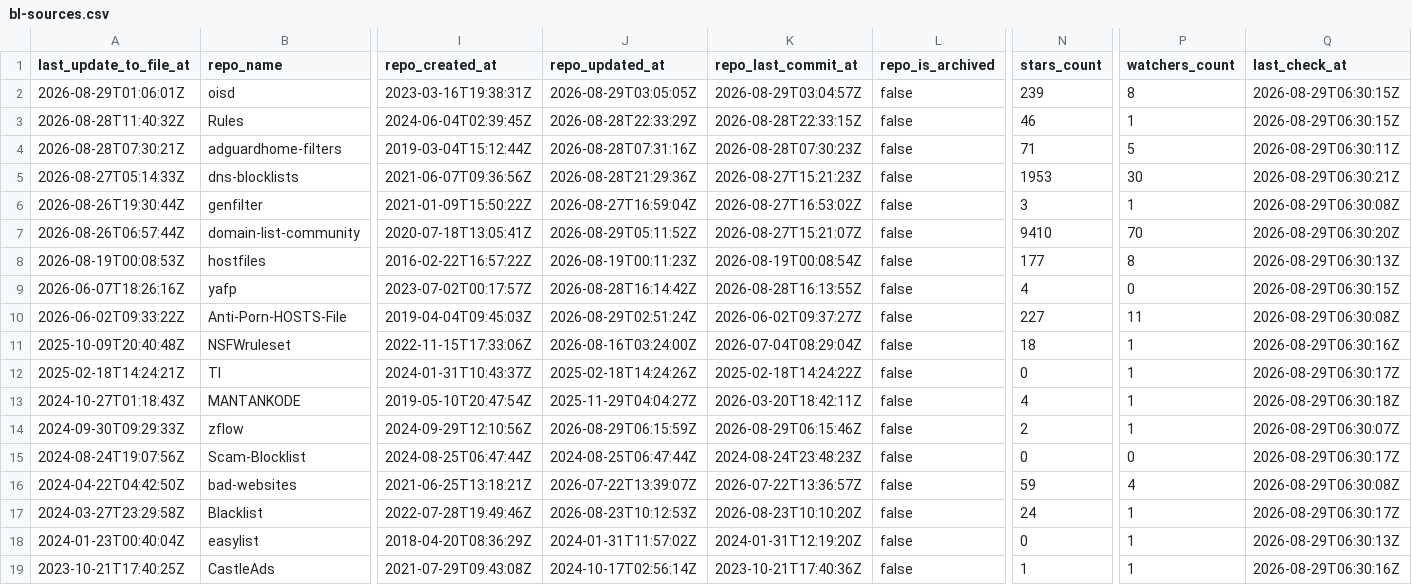
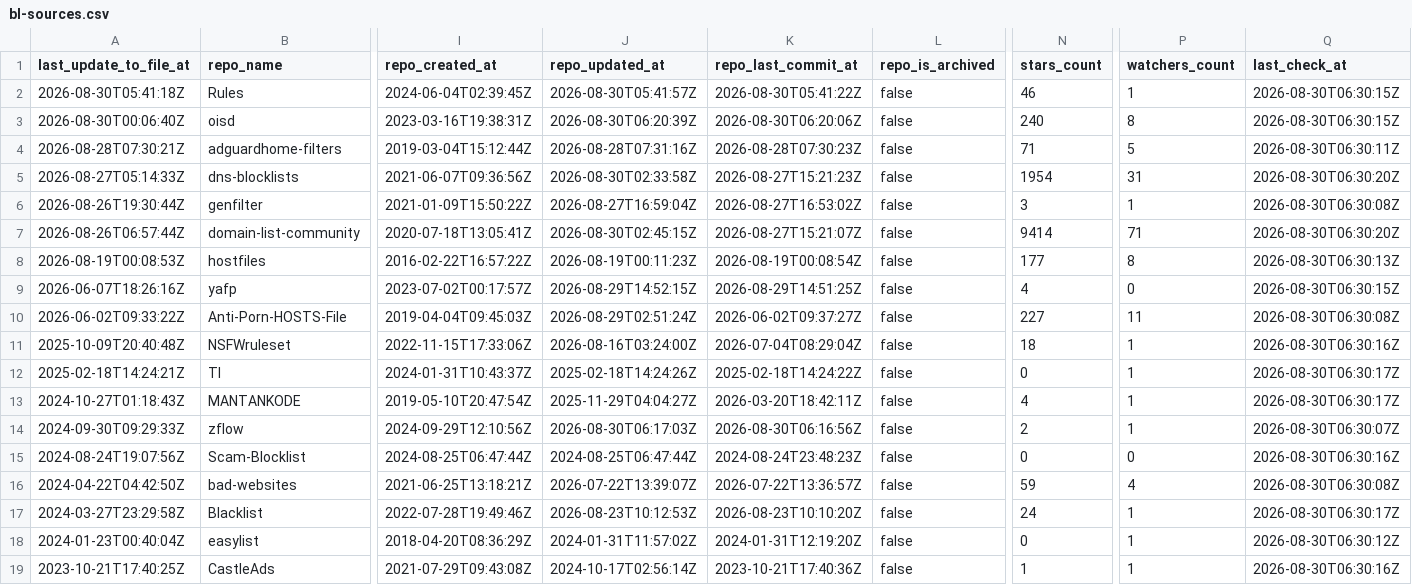
Before and after one commit to Bon-Appetit/porn-domains, a CSV file: blacklist/bl-sources.csv, drawn as a sheet; only a part is shown, gaps mark what is left out; removed rows and columns are numbered as before the commit, all else as after; rows hold the shown columns only; the diff covers the shown part only; the diff names each change by its address in the sheet, - before the commit and + after, or states it on an @@ line.

Commit message:
[AUTO] Rebuild CSV files for sources
Runtime: 00h:00m:19s

```diff
--- a/blacklist/bl-sources.csv
+++ b/blacklist/bl-sources.csv
-row 2: 2026-08-29T01:06:01Z | oisd | 2023-03-16T19:38:31Z | 2026-08-29T03:05:05Z | 2026-08-29T03:04:57Z | false | 239 | 8 | 2026-08-29T06:30:15Z
-A2 (last_update_to_file_at): 2026-08-28T11:40:32Z
+A2 (last_update_to_file_at): 2026-08-30T05:41:18Z
-J2 (repo_updated_at): 2026-08-28T22:33:29Z
+J2 (repo_updated_at): 2026-08-30T05:41:57Z
-K2 (repo_last_commit_at): 2026-08-28T22:33:15Z
+K2 (repo_last_commit_at): 2026-08-30T05:41:22Z
-Q2 (last_check_at): 2026-08-29T06:30:15Z
+Q2 (last_check_at): 2026-08-30T06:30:15Z
+row 3: 2026-08-30T00:06:40Z | oisd | 2023-03-16T19:38:31Z | 2026-08-30T06:20:39Z | 2026-08-30T06:20:06Z | false | 240 | 8 | 2026-08-30T06:30:15Z
-Q4 (last_check_at): 2026-08-29T06:30:11Z
+Q4 (last_check_at): 2026-08-30T06:30:11Z
-J5 (repo_updated_at): 2026-08-28T21:29:36Z
+J5 (repo_updated_at): 2026-08-30T02:33:58Z
-N5 (stars_count): 1953
+N5 (stars_count): 1954
-P5 (watchers_count): 30
+P5 (watchers_count): 31
-Q5 (last_check_at): 2026-08-29T06:30:21Z
+Q5 (last_check_at): 2026-08-30T06:30:20Z
-Q6 (last_check_at): 2026-08-29T06:30:08Z
+Q6 (last_check_at): 2026-08-30T06:30:08Z
-J7 (repo_updated_at): 2026-08-29T05:11:52Z
+J7 (repo_updated_at): 2026-08-30T02:45:15Z
-N7 (stars_count): 9410
+N7 (stars_count): 9414
-P7 (watchers_count): 70
+P7 (watchers_count): 71
-Q7 (last_check_at): 2026-08-29T06:30:20Z
+Q7 (last_check_at): 2026-08-30T06:30:20Z
-Q8 (last_check_at): 2026-08-29T06:30:13Z
+Q8 (last_check_at): 2026-08-30T06:30:13Z
-J9 (repo_updated_at): 2026-08-28T16:14:42Z
+J9 (repo_updated_at): 2026-08-29T14:52:15Z
-K9 (repo_last_commit_at): 2026-08-28T16:13:55Z
+K9 (repo_last_commit_at): 2026-08-29T14:51:25Z
-Q9 (last_check_at): 2026-08-29T06:30:15Z
+Q9 (last_check_at): 2026-08-30T06:30:15Z
-Q10 (last_check_at): 2026-08-29T06:30:08Z
+Q10 (last_check_at): 2026-08-30T06:30:08Z
-Q11 (last_check_at): 2026-08-29T06:30:16Z
+Q11 (last_check_at): 2026-08-30T06:30:16Z
-Q12 (last_check_at): 2026-08-29T06:30:17Z
+Q12 (last_check_at): 2026-08-30T06:30:17Z
-Q13 (last_check_at): 2026-08-29T06:30:18Z
+Q13 (last_check_at): 2026-08-30T06:30:17Z
-J14 (repo_updated_at): 2026-08-29T06:15:59Z
+J14 (repo_updated_at): 2026-08-30T06:17:03Z
-K14 (repo_last_commit_at): 2026-08-29T06:15:46Z
+K14 (repo_last_commit_at): 2026-08-30T06:16:56Z
-Q14 (last_check_at): 2026-08-29T06:30:07Z
+Q14 (last_check_at): 2026-08-30T06:30:07Z
-Q15 (last_check_at): 2026-08-29T06:30:17Z
+Q15 (last_check_at): 2026-08-30T06:30:16Z
-Q16 (last_check_at): 2026-08-29T06:30:08Z
+Q16 (last_check_at): 2026-08-30T06:30:08Z
-Q17 (last_check_at): 2026-08-29T06:30:17Z
+Q17 (last_check_at): 2026-08-30T06:30:17Z
-Q18 (last_check_at): 2026-08-29T06:30:13Z
+Q18 (last_check_at): 2026-08-30T06:30:12Z
-Q19 (last_check_at): 2026-08-29T06:30:16Z
+Q19 (last_check_at): 2026-08-30T06:30:16Z
```
Also changed, not shown: 25 edited cells elsewhere in this file.
